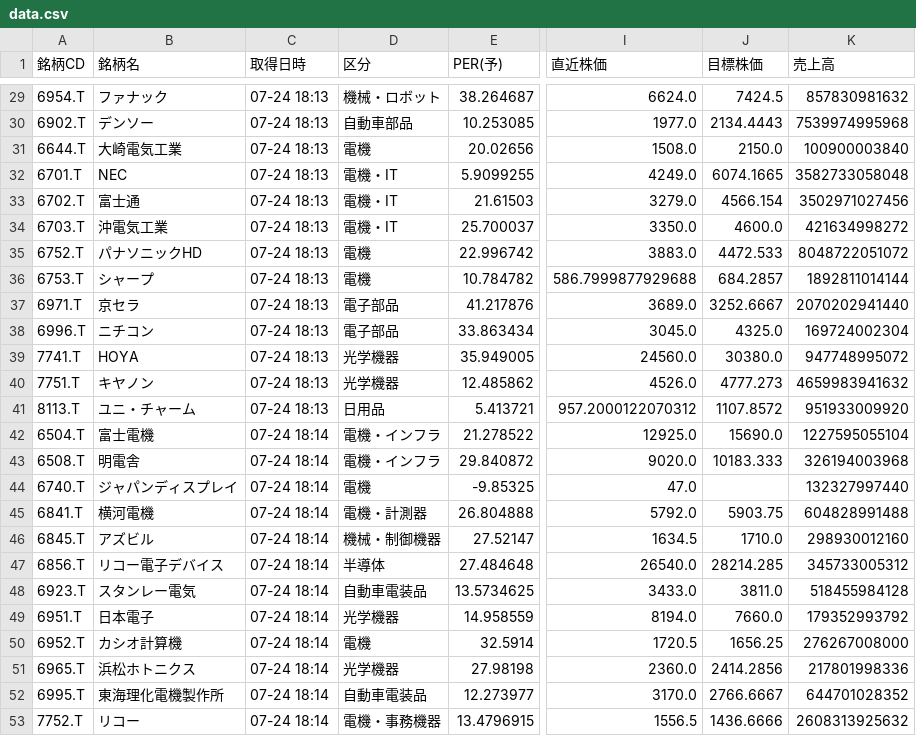
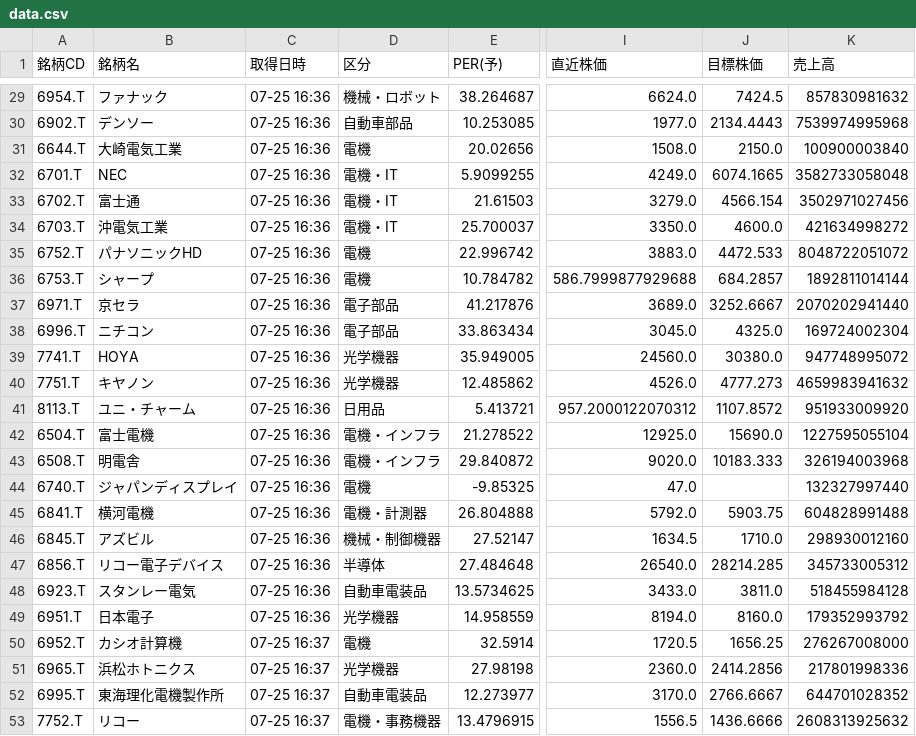
Before and after one commit to romancing-bagger/morio-app, a CSV file: data.csv, drawn as a sheet; only a part is shown, gaps mark what is left out; the diff covers the shown part only; the diff names each change by its address in the sheet, - before the commit and + after, or states it on an @@ line.

```diff
--- a/data.csv
+++ b/data.csv
-C29:C41 (取得日時): 07-24 18:13
+C29:C41 (取得日時): 07-25 16:36
-C42:C49 (取得日時): 07-24 18:14
+C42:C49 (取得日時): 07-25 16:36
-J49 (目標株価): 7660.0
+J49 (目標株価): 8160.0
-C50:C53 (取得日時): 07-24 18:14
+C50:C53 (取得日時): 07-25 16:37
```
Also changed, not shown: 43 edited cells elsewhere in this file.
